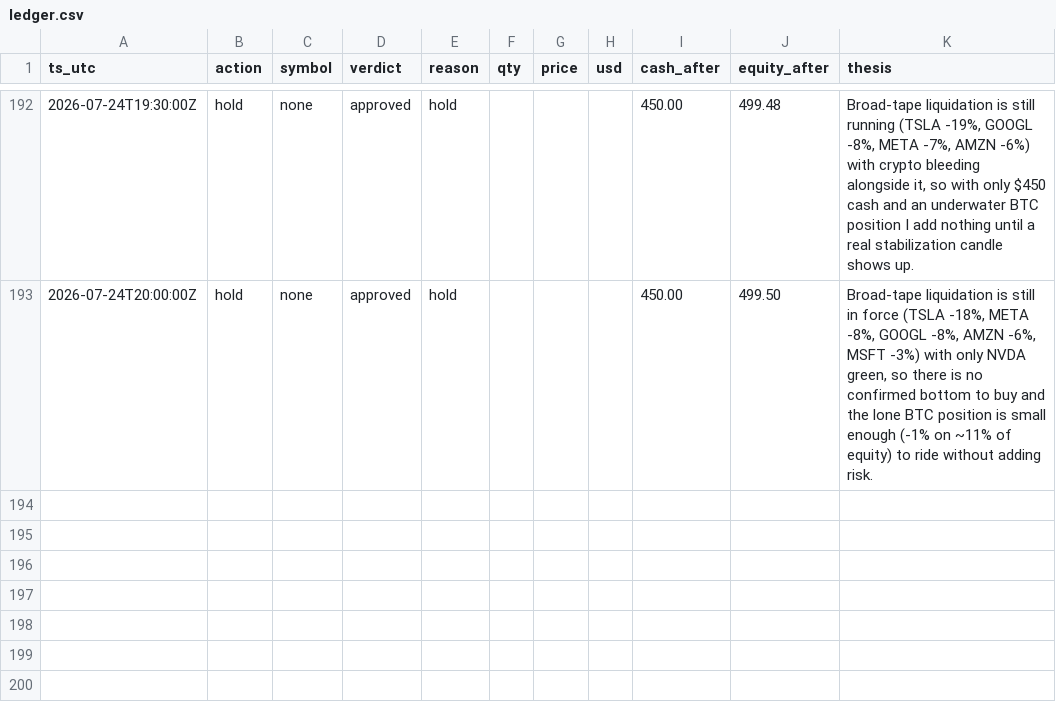
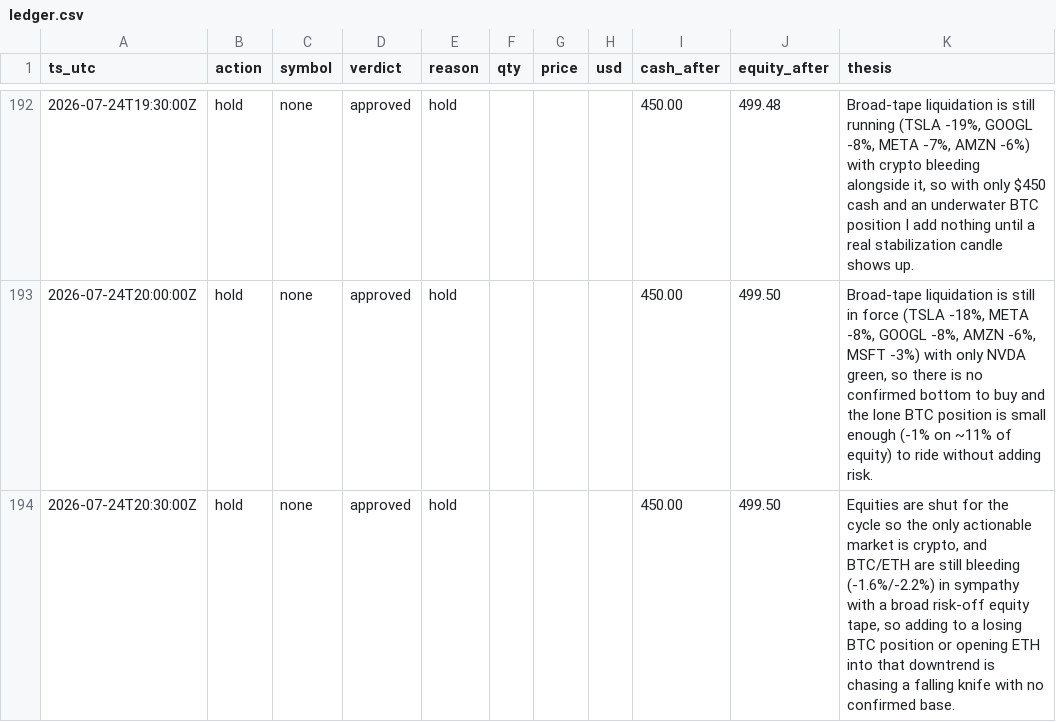
Before and after one commit to JonDipilato/ai-trading-battle, a CSV file: data/monk/ledger.csv, drawn as a sheet; only a part is shown, gaps mark what is left out; the diff names each change by its address in the sheet, - before the commit and + after, or states it on an @@ line.

Commit message:
data: sync 2026-07-24T20:32:01Z

```diff
--- a/data/monk/ledger.csv
+++ b/data/monk/ledger.csv
+row 194: 2026-07-24T20:30:00Z | hold | none | approved | hold |  |  |  | 450.00 | 499.50 | Equities are shut for the cycle so the only actionable market is crypto, and BTC/ETH are still bleeding (-1.6%/-2.2%) in sympathy with a broad risk-off equity tape, so adding to a losing BTC position or opening ETH into that downtrend is chasing a falling knife with no confirmed base.
```
Also changed, not shown: data/monk/equity_curve.csv, data/scalper/equity_curve.csv, 1 other file.
